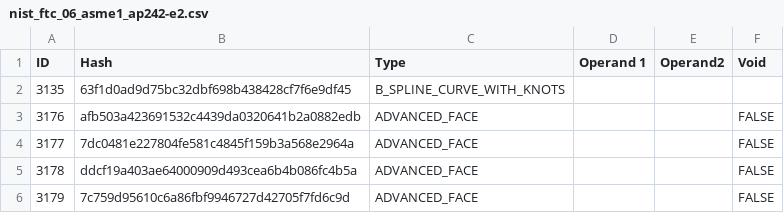
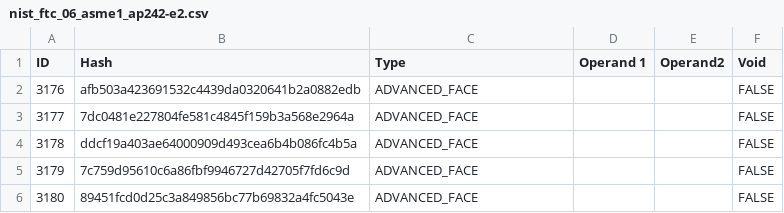
Before and after one commit to bldrs-ai/test-models, a CSV file: regression/test_models/nist_ftc_06_asme1_ap242-e2.csv, drawn as a sheet; only a part is shown; the shorter side is filled out with more unchanged rows; the diff names each change by its address in the sheet, - before the commit and + after, or states it on an @@ line.

```diff
--- a/regression/test_models/nist_ftc_06_asme1_ap242-e2.csv
+++ b/regression/test_models/nist_ftc_06_asme1_ap242-e2.csv
-row 2: 3135 | 63f1d0ad9d75bc32dbf698b438428cf7f6e9df45 | B_SPLINE_CURVE_WITH_KNOTS
```
Also changed, not shown: regression/test_models/errors.csv, regression/test_models/nist_ctc_02_asme1_ap203.csv, 32 other files.
